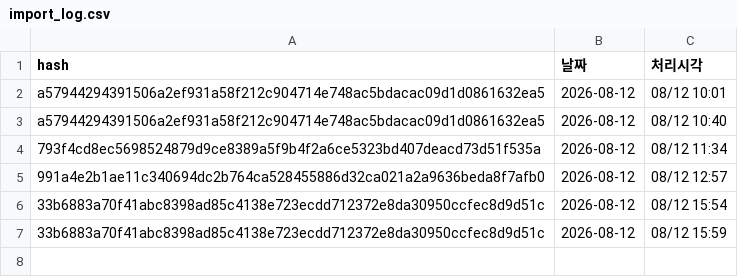
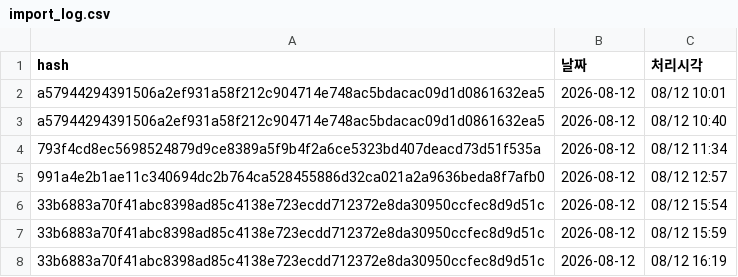
Before and after one commit to frel7022-png/files1, a CSV file: import_log.csv, drawn as a sheet.

Commit message:
import_log.csv 업데이트

```diff
--- a/import_log.csv
+++ b/import_log.csv
@@ -7 +7,2 @@ a57944294391506a2ef931a58f212c904714e748ac5bdacac09d1d0861632ea5,2026-08-12,08/1
 33b6883a70f41abc8398ad85c4138e723ecdd712372e8da30950ccfec8d9d51c,2026-08-12,08/12 15:59
+33b6883a70f41abc8398ad85c4138e723ecdd712372e8da30950ccfec8d9d51c,2026-08-12,08/12 16:19
```
